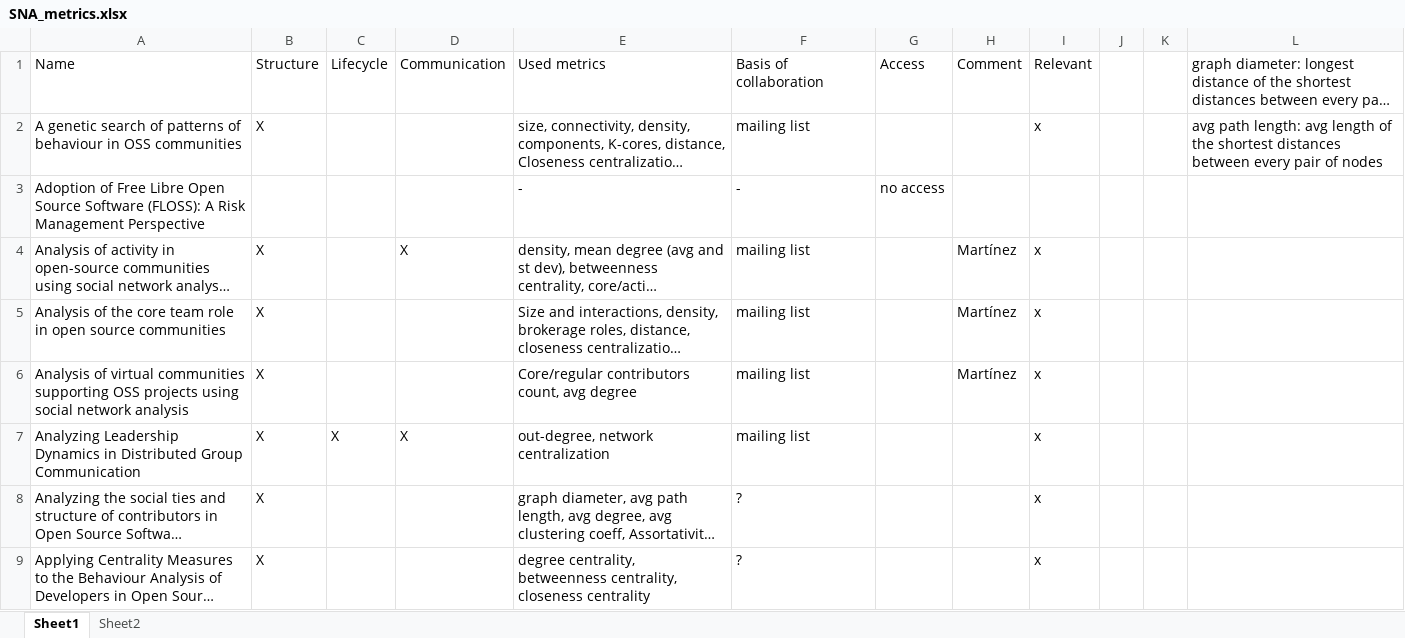
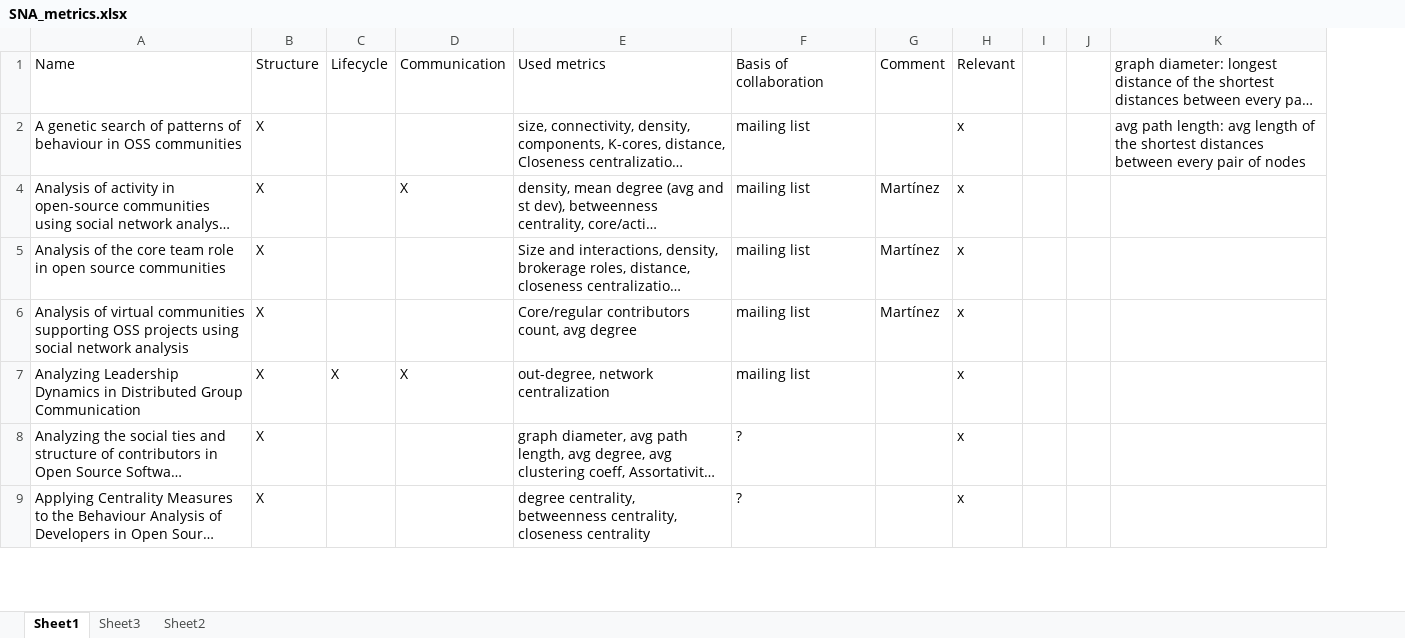
Before and after one commit to csepanyij/master-thesis, an Excel workbook: latex/thesis/others/SNA_metrics.xlsx, sheet Sheet1, drawn as a sheet; only a part is shown; long unchanged cells end in …; values as stored, in another font and other column widths than the file's, no borders; the diff covers the shown part only; the diff names each change by its address in the sheet, - before the commit and + after, or states it on an @@ line.

```diff
--- a/latex/thesis/others/SNA_metrics.xlsx (sheet Sheet1)
+++ b/latex/thesis/others/SNA_metrics.xlsx (sheet Sheet1)
+sheet tab: Sheet3
-column G, row 1: Access
-row 3: Adoption of Free Libre Open Source Software (FLOSS): A Risk Management Perspective |  |  |  | - | - | no access
```
Also changed, not shown: 24 removed rows, 4 hidden or unhidden rows and 22 edited cells elsewhere in this sheet, hidden cells, 4 other files.
